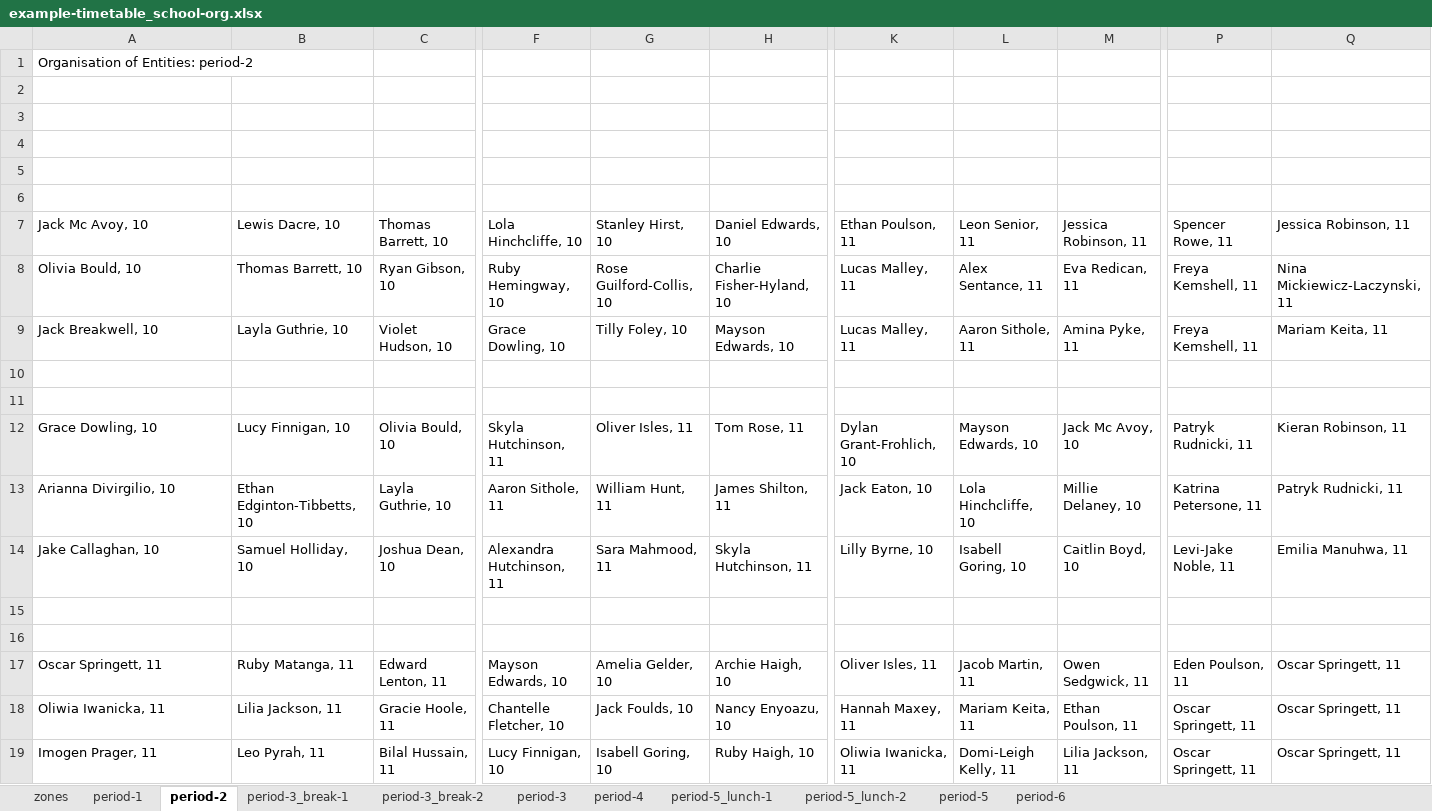
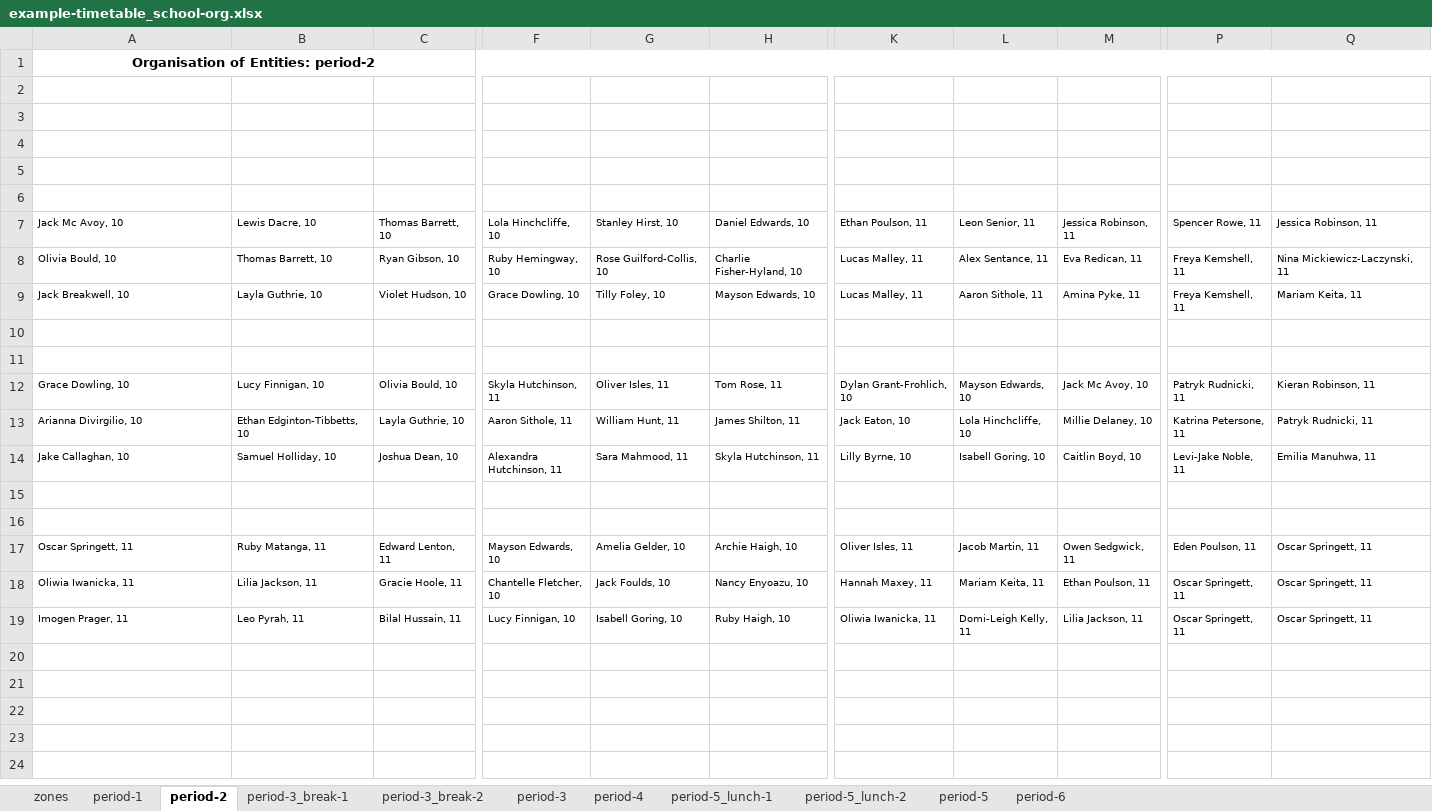
Before and after one commit to samgeorgedixon/entity_organisation_program, an Excel workbook: spreadsheets/example-timetable_school-org.xlsx, sheet period-2, drawn as a sheet; only a part is shown, gaps mark what is left out; values as stored, in another font and other column widths than the file's, no borders; the diff covers the shown part only; the diff names each change by its address in the sheet, - before the commit and + after, or states it on an @@ line.

```diff
--- a/spreadsheets/example-timetable_school-org.xlsx (sheet period-2)
+++ b/spreadsheets/example-timetable_school-org.xlsx (sheet period-2)
@@ A1 bold: off → on, alignment: left → center @@
+A1:AV1 merged
@@ A7:C9 text size: smaller @@
@@ F7:H9 text size: smaller @@
@@ K7:M9 text size: smaller @@
@@ P7:Q9 text size: smaller @@
@@ A12:C14 text size: smaller @@
@@ F12:H14 text size: smaller @@
@@ K12:M14 text size: smaller @@
@@ P12:Q14 text size: smaller @@
@@ A17:C19 text size: smaller @@
@@ F17:H19 text size: smaller @@
@@ K17:M19 text size: smaller @@
@@ P17:Q19 text size: smaller @@
```
Also changed, not shown: cell formats elsewhere in this sheet, sheet period-3_break-1, sheet period-5_lunch-1, sheet period-3_break-2, sheet period-5_lunch-2, sheet period-4, sheet period-6, 3 more sheets, spreadsheets/example-timetable_school.xlsx, 9 other files.
